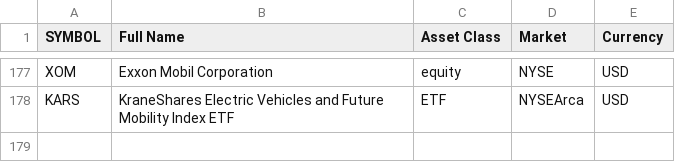
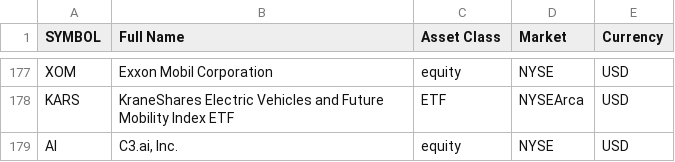
Before and after one commit to zampasoft/prova2, a CSV file: sim_trade/AssetsInScope.csv, drawn as a sheet; only a part is shown, gaps mark what is left out; the diff names each change by its address in the sheet, - before the commit and + after, or states it on an @@ line.

Commit message:
Improved Fix data

```diff
--- a/sim_trade/AssetsInScope.csv
+++ b/sim_trade/AssetsInScope.csv
+row 179: AI | C3.ai, Inc. | equity | NYSE | USD
```
Also changed, not shown: 3 other files.
